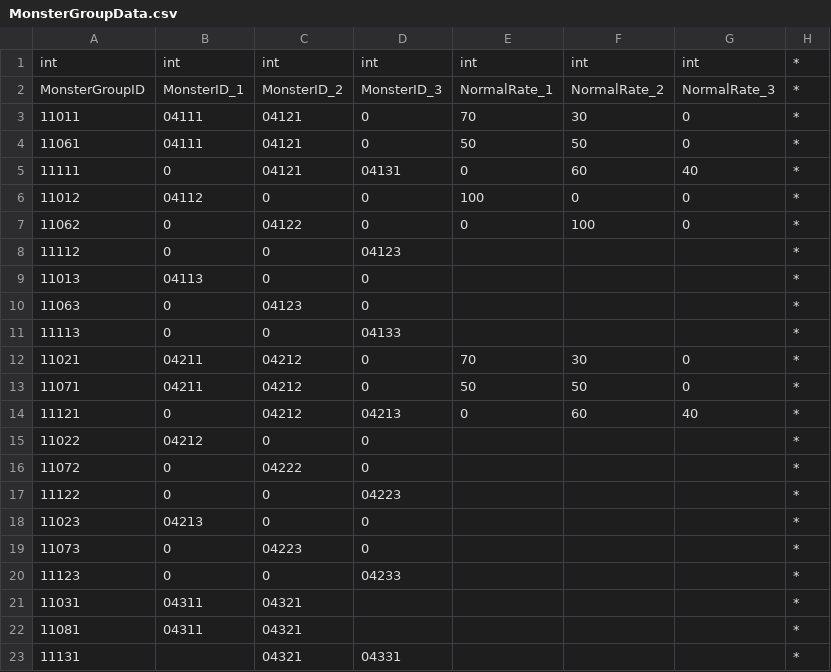
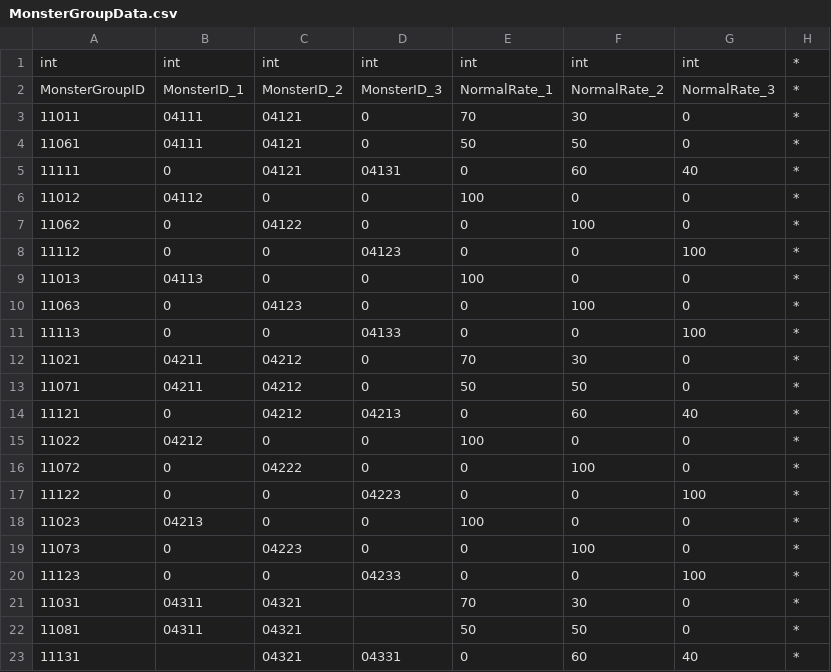
Before and after one commit to Kyungil-smart/finalproject-dev-LS-archive, a CSV file: BulletSort/Assets/Resources/CSVTables/MonsterGroupData.csv, drawn as a sheet; only a part is shown; the diff covers the shown part only; the diff names each change by its address in the sheet, - before the commit and + after, or states it on an @@ line.

Commit message:
Monster Group Data Update

```diff
--- a/BulletSort/Assets/Resources/CSVTables/MonsterGroupData.csv
+++ b/BulletSort/Assets/Resources/CSVTables/MonsterGroupData.csv
-E8: (empty)
+E8: 0
-F8:F9: (empty)
+F8:F9: 0
-G8: (empty)
+G8: 100
-E9: (empty)
+E9: 100
-G9:G10: (empty)
+G9:G10: 0
-E10:E11: (empty)
+E10:E11: 0
-F10: (empty)
+F10: 100
-F11: (empty)
+F11: 0
-G11: (empty)
+G11: 100
-E15: (empty)
+E15: 100
-F15: (empty)
+F15: 0
-G15:G16: (empty)
+G15:G16: 0
-E16:E17: (empty)
+E16:E17: 0
-F16: (empty)
+F16: 100
-F17:F18: (empty)
+F17:F18: 0
-G17: (empty)
+G17: 100
-E18: (empty)
+E18: 100
-G18:G19: (empty)
+G18:G19: 0
-E19:E20: (empty)
+E19:E20: 0
-F19: (empty)
+F19: 100
-F20: (empty)
+F20: 0
-G20: (empty)
+G20: 100
-E21: (empty)
+E21: 70
-F21: (empty)
+F21: 30
-G21:G22: (empty)
+G21:G22: 0
-E22: (empty)
+E22: 50
-F22: (empty)
+F22: 50
-E23: (empty)
+E23: 0
-F23: (empty)
+F23: 60
-G23: (empty)
+G23: 40
```
Also changed, not shown: 47 edited cells elsewhere in this file, 28 other files.
